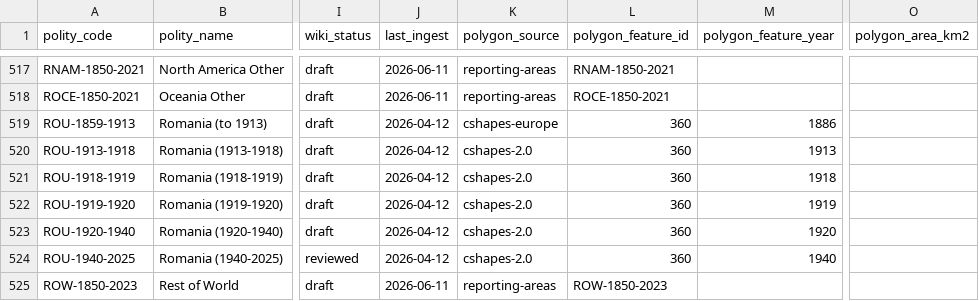
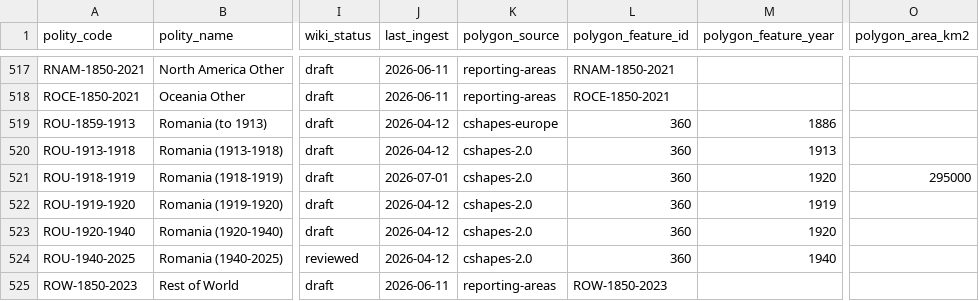
Before and after one commit to eduaguilera/whep-polities, a CSV file: data/final/polities_database.csv, drawn as a sheet; only a part is shown, gaps mark what is left out; the diff names each change by its address in the sheet, - before the commit and + after, or states it on an @@ line.

```diff
--- a/data/final/polities_database.csv
+++ b/data/final/polities_database.csv
-J521 (last_ingest): 2026-04-12
+J521 (last_ingest): 2026-07-01
-M521 (polygon_feature_year): 1918
+M521 (polygon_feature_year): 1920
-O521 (polygon_area_km2): (empty)
+O521 (polygon_area_km2): 295000
```
Also changed, not shown: 1 other file.
